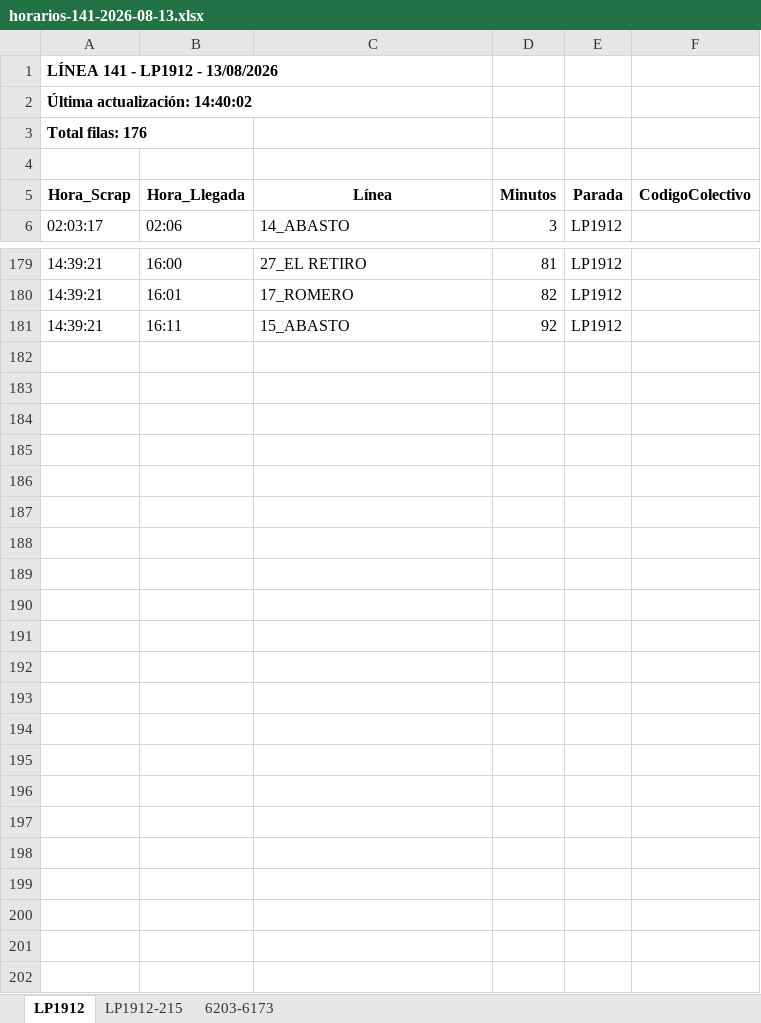
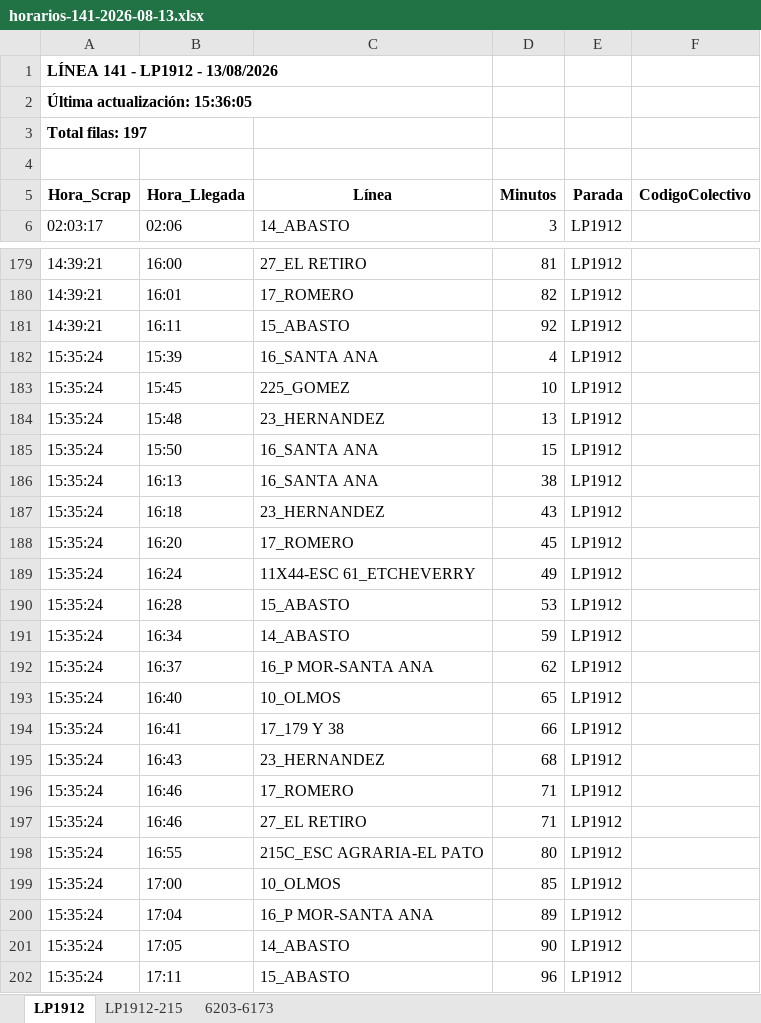
Before and after one commit to palomac00/recolector-colectivos, an Excel workbook: data/horarios-141-2026-08-13.xlsx, sheet LP1912, drawn as a sheet; only a part is shown, gaps mark what is left out; values as stored, in another font and other column widths than the file's, no borders; the diff names each change by its address in the sheet, - before the commit and + after, or states it on an @@ line.

```diff
--- a/data/horarios-141-2026-08-13.xlsx (sheet LP1912)
+++ b/data/horarios-141-2026-08-13.xlsx (sheet LP1912)
-A2 (Hora_Scrap): Última actualización: 14:40:02
+A2 (Hora_Scrap): Última actualización: 15:36:05
-A3 (Hora_Scrap): Total filas: 176
+A3 (Hora_Scrap): Total filas: 197
+row 182: 15:35:24 | 15:39 | 16_SANTA ANA | 4 | LP1912
+row 183: 15:35:24 | 15:45 | 225_GOMEZ | 10 | LP1912
+row 184: 15:35:24 | 15:48 | 23_HERNANDEZ | 13 | LP1912
+row 185: 15:35:24 | 15:50 | 16_SANTA ANA | 15 | LP1912
+row 186: 15:35:24 | 16:13 | 16_SANTA ANA | 38 | LP1912
+row 187: 15:35:24 | 16:18 | 23_HERNANDEZ | 43 | LP1912
+row 188: 15:35:24 | 16:20 | 17_ROMERO | 45 | LP1912
+row 189: 15:35:24 | 16:24 | 11X44-ESC 61_ETCHEVERRY | 49 | LP1912
+row 190: 15:35:24 | 16:28 | 15_ABASTO | 53 | LP1912
+row 191: 15:35:24 | 16:34 | 14_ABASTO | 59 | LP1912
+row 192: 15:35:24 | 16:37 | 16_P MOR-SANTA ANA | 62 | LP1912
+row 193: 15:35:24 | 16:40 | 10_OLMOS | 65 | LP1912
+row 194: 15:35:24 | 16:41 | 17_179 Y 38 | 66 | LP1912
+row 195: 15:35:24 | 16:43 | 23_HERNANDEZ | 68 | LP1912
+row 196: 15:35:24 | 16:46 | 17_ROMERO | 71 | LP1912
+row 197: 15:35:24 | 16:46 | 27_EL RETIRO | 71 | LP1912
+row 198: 15:35:24 | 16:55 | 215C_ESC AGRARIA-EL PATO | 80 | LP1912
+row 199: 15:35:24 | 17:00 | 10_OLMOS | 85 | LP1912
+row 200: 15:35:24 | 17:04 | 16_P MOR-SANTA ANA | 89 | LP1912
+row 201: 15:35:24 | 17:05 | 14_ABASTO | 90 | LP1912
+row 202: 15:35:24 | 17:11 | 15_ABASTO | 96 | LP1912
```
Also changed, not shown: sheet 6203-6173, sheet LP1912-215, 2 other files.
